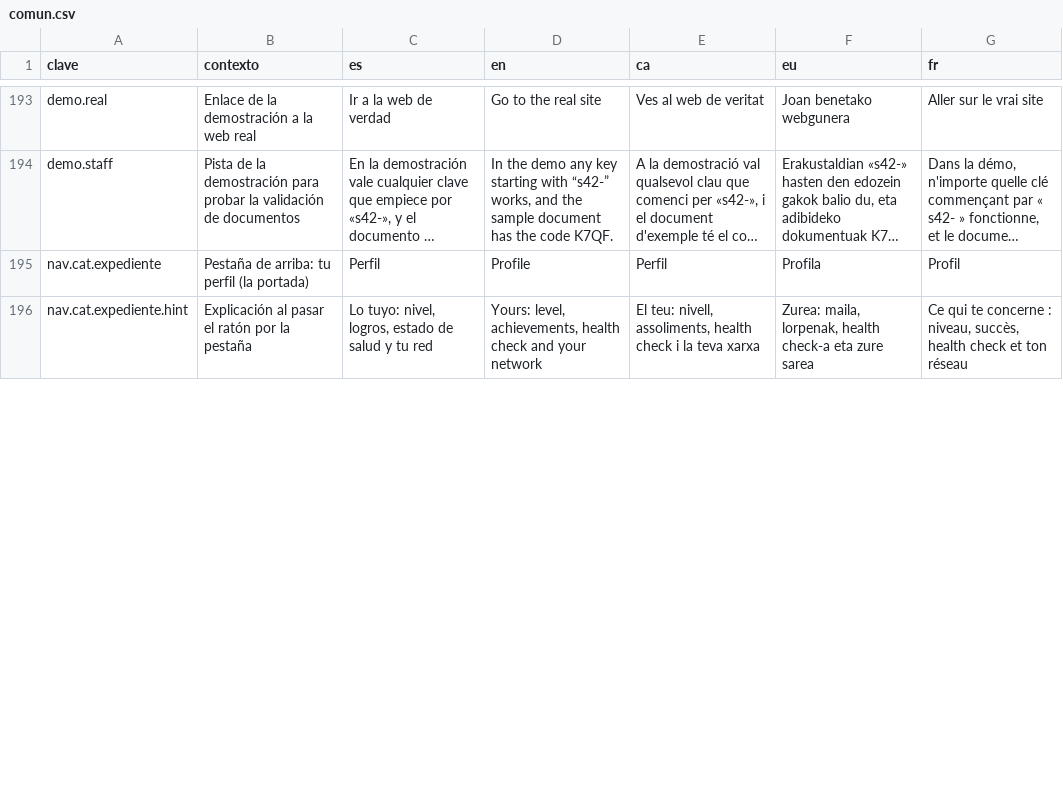
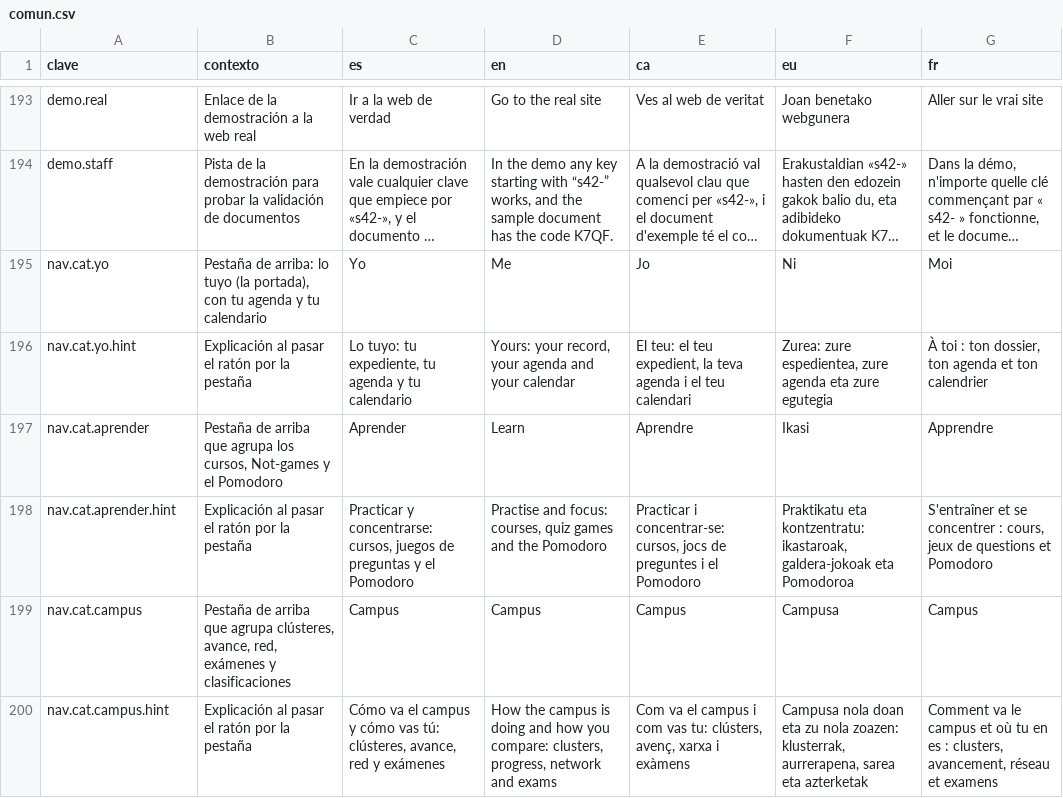
Before and after one commit to ALRO-GM/sanatorio-42, a CSV file: apps/web/src/shared/i18n/textos/comun.csv, drawn as a sheet; only a part is shown, gaps mark what is left out; long unchanged cells end in …; removed rows and columns are numbered as before the commit, all else as after; the diff covers the shown part only; the diff names each change by its address in the sheet, - before the commit and + after, or states it on an @@ line.

```diff
--- a/apps/web/src/shared/i18n/textos/comun.csv
+++ b/apps/web/src/shared/i18n/textos/comun.csv
-row 195: nav.cat.expediente | Pestaña de arriba: tu perfil (la portada) | Perfil | Profile | Perfil | Profila | Profil
-row 196: nav.cat.expediente.hint | Explicación al pasar el ratón por la pestaña | Lo tuyo: nivel, logros, estado de salud y tu red | Yours: level, achievements, health check and your network | El teu: nivell, assoliments, health check i la teva xarxa | Zurea: maila, lorpenak, health check-a eta zure sarea | Ce qui te concerne : niveau, succès, health check et ton réseau
+row 195: nav.cat.yo | Pestaña de arriba: lo tuyo (la portada), con tu agenda y tu calendario | Yo | Me | Jo | Ni | Moi
+row 196: nav.cat.yo.hint | Explicación al pasar el ratón por la pestaña | Lo tuyo: tu expediente, tu agenda y tu calendario | Yours: your record, your agenda and your calendar | El teu: el teu expedient, la teva agenda i el teu calendari | Zurea: zure espedientea, zure agenda eta zure egutegia | À toi : ton dossier, ton agenda et ton calendrier
+row 197: nav.cat.aprender | Pestaña de arriba que agrupa los cursos, Not-games y el Pomodoro | Aprender | Learn | Aprendre | Ikasi | Apprendre
+row 198: nav.cat.aprender.hint | Explicación al pasar el ratón por la pestaña | Practicar y concentrarse: cursos, juegos de preguntas y el Pomodoro | Practise and focus: courses, quiz games and the Pomodoro | Practicar i concentrar-se: cursos, jocs de preguntes i el Pomodoro | Praktikatu eta kontzentratu: ikastaroak, galdera-jokoak eta Pomodoroa | S'entraîner et se concentrer : cours, jeux de questions et Pomodoro
+row 199: nav.cat.campus | Pestaña de arriba que agrupa clústeres, avance, red, exámenes y clasificaciones | Campus | Campus | Campus | Campusa | Campus
+row 200: nav.cat.campus.hint | Explicación al pasar el ratón por la pestaña | Cómo va el campus y cómo vas tú: clústeres, avance, red y exámenes | How the campus is doing and how you compare: clusters, progress, network and exams | Com va el campus i com vas tu: clústers, avenç, xarxa i exàmens | Campusa nola doan eta zu nola zoazen: klusterrak, aurrerapena, sarea eta azterketak | Comment va le campus et où tu en es : clusters, avancement, réseau et examens
```
Also changed, not shown: 6 removed rows and 13 edited cells elsewhere in this file, apps/web/src/shared/i18n/textos/estadisticas.csv, apps/web/src/shared/i18n/textos/gestion.csv, 29 other files.
